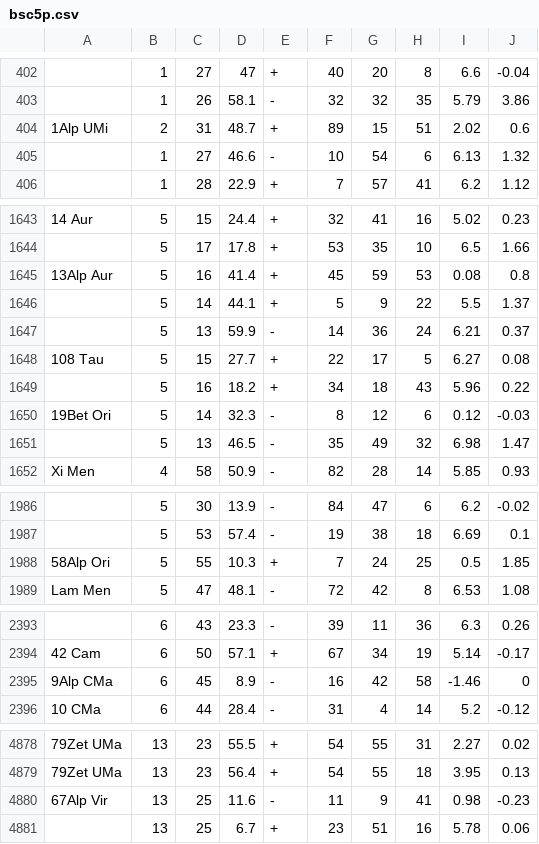
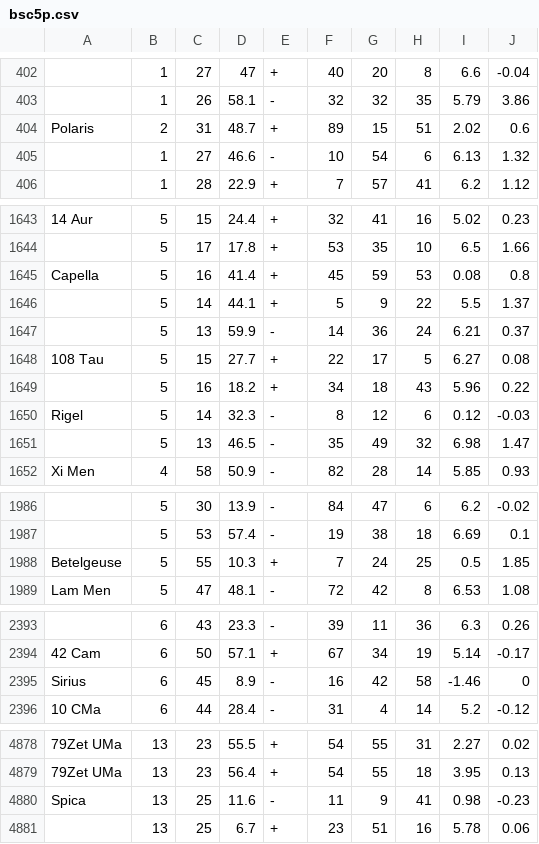
Before and after one commit to Thimoteus/astroface, a CSV file: bsc5p.csv, drawn as a sheet; only a part is shown, gaps mark what is left out; the diff covers the shown part only; the diff names each change by its address in the sheet, - before the commit and + after, or states it on an @@ line.

```diff
--- a/bsc5p.csv
+++ b/bsc5p.csv
-A404: 1Alp UMi
+A404: Polaris
-A1645: 13Alp Aur
+A1645: Capella
-A1650: 19Bet Ori
+A1650: Rigel
-A1988: 58Alp Ori
+A1988: Betelgeuse
-A2395: 9Alp CMa
+A2395: Sirius
-A4880: 67Alp Vir
+A4880: Spica
```
Also changed, not shown: 3 edited cells elsewhere in this file, 6 other files.
